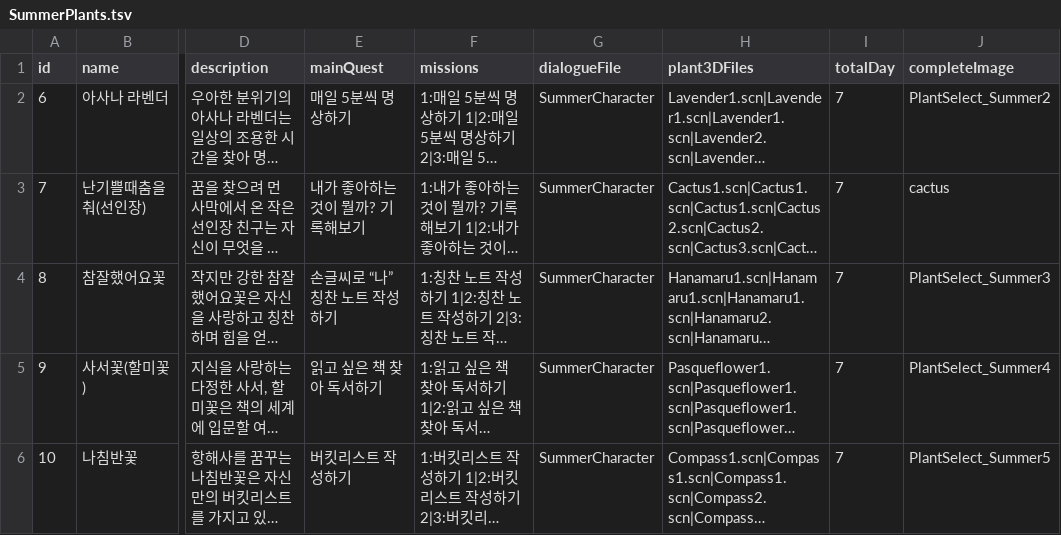
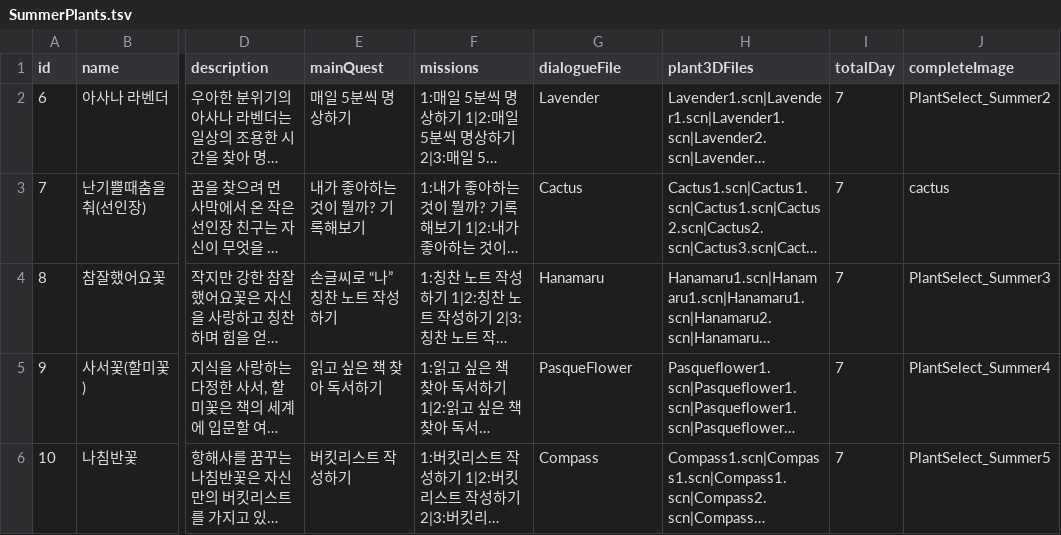
Before and after one commit to DevTillDie/ForestTori, a TSV file: ForestTori/ForestTori/Resource/Chapters/SummerPlants.tsv, drawn as a sheet; only a part is shown, gaps mark what is left out; long unchanged cells end in …; the diff names each change by its address in the sheet, - before the commit and + after, or states it on an @@ line.

Commit message:
file: add summer dialogue files (#137)

```diff
--- a/ForestTori/ForestTori/Resource/Chapters/SummerPlants.tsv
+++ b/ForestTori/ForestTori/Resource/Chapters/SummerPlants.tsv
-G2 (dialogueFile): SummerCharacter
+G2 (dialogueFile): Lavender
-G3 (dialogueFile): SummerCharacter
+G3 (dialogueFile): Cactus
-G4 (dialogueFile): SummerCharacter
+G4 (dialogueFile): Hanamaru
-G5 (dialogueFile): SummerCharacter
+G5 (dialogueFile): PasqueFlower
-G6 (dialogueFile): SummerCharacter
+G6 (dialogueFile): Compass
```
Also changed, not shown: 8 other files.
